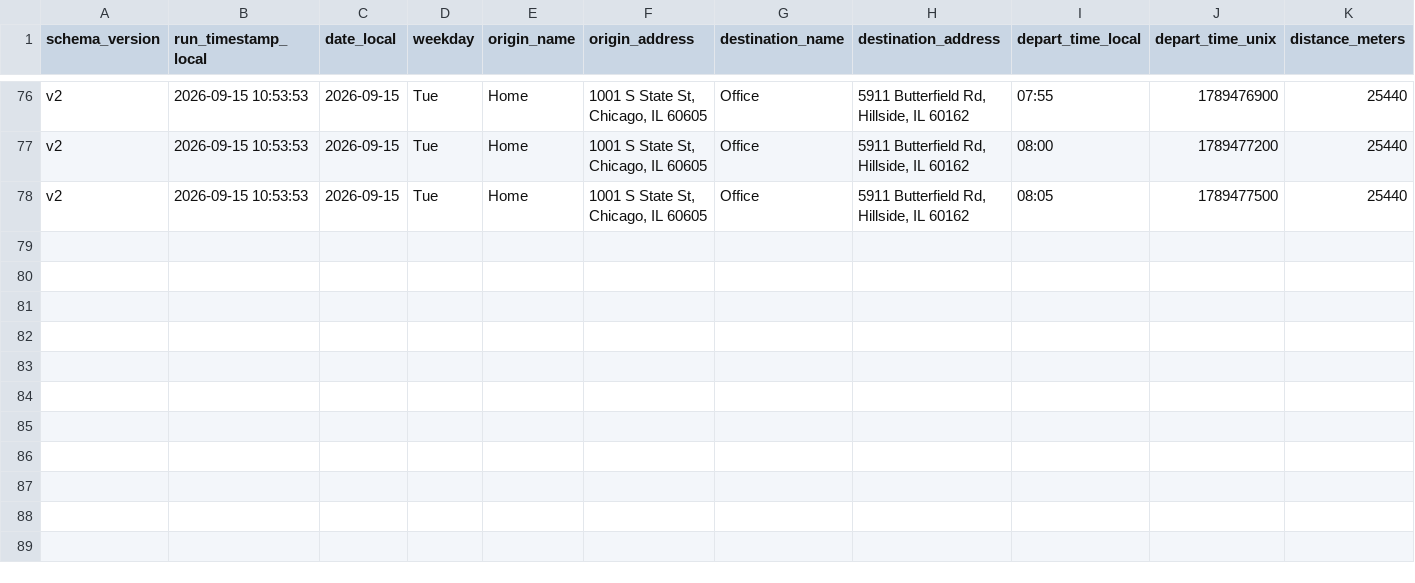
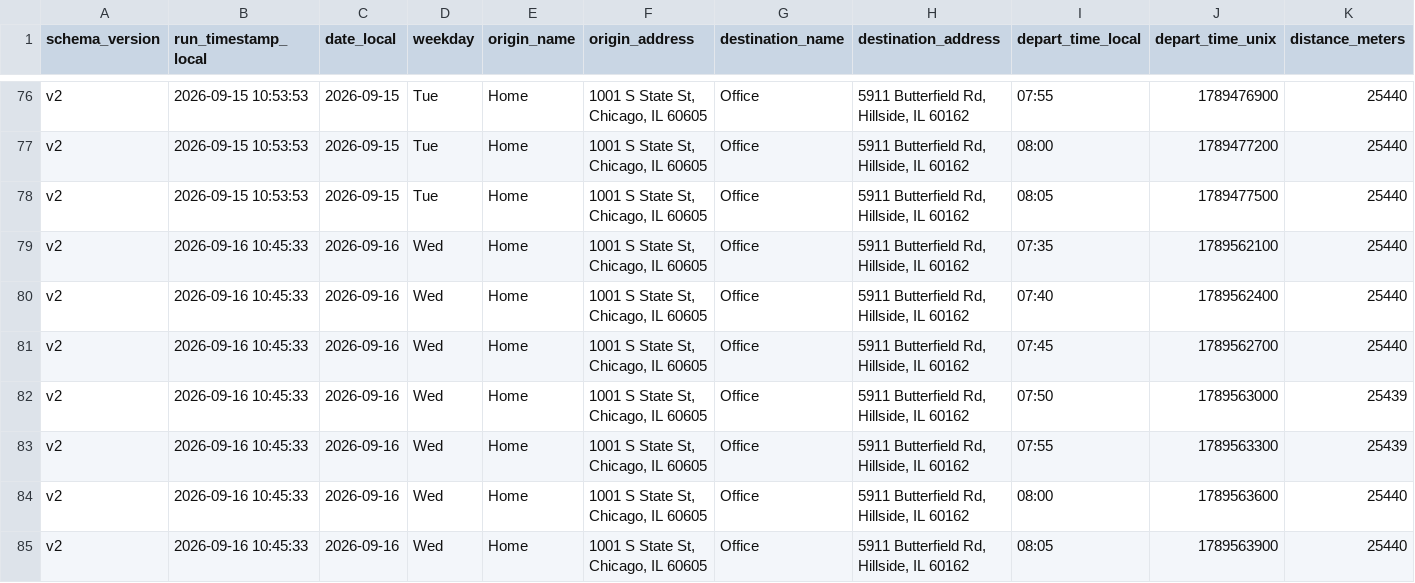
Before and after one commit to wzhou229-dotcom/Commute2, a CSV file: data/commute_v2_202609.csv, drawn as a sheet; only a part is shown, gaps mark what is left out; rows hold the shown columns only; the diff names each change by its address in the sheet, - before the commit and + after, or states it on an @@ line.

```diff
--- a/data/commute_v2_202609.csv
+++ b/data/commute_v2_202609.csv
+row 79: v2 | 2026-09-16 10:45:33 | 2026-09-16 | Wed | Home | 1001 S State St, Chicago, IL 60605 | Office | 5911 Butterfield Rd, Hillside, IL 60162 | 07:35 | 1789562100 | 25440
+row 80: v2 | 2026-09-16 10:45:33 | 2026-09-16 | Wed | Home | 1001 S State St, Chicago, IL 60605 | Office | 5911 Butterfield Rd, Hillside, IL 60162 | 07:40 | 1789562400 | 25440
+row 81: v2 | 2026-09-16 10:45:33 | 2026-09-16 | Wed | Home | 1001 S State St, Chicago, IL 60605 | Office | 5911 Butterfield Rd, Hillside, IL 60162 | 07:45 | 1789562700 | 25440
+row 82: v2 | 2026-09-16 10:45:33 | 2026-09-16 | Wed | Home | 1001 S State St, Chicago, IL 60605 | Office | 5911 Butterfield Rd, Hillside, IL 60162 | 07:50 | 1789563000 | 25439
+row 83: v2 | 2026-09-16 10:45:33 | 2026-09-16 | Wed | Home | 1001 S State St, Chicago, IL 60605 | Office | 5911 Butterfield Rd, Hillside, IL 60162 | 07:55 | 1789563300 | 25439
+row 84: v2 | 2026-09-16 10:45:33 | 2026-09-16 | Wed | Home | 1001 S State St, Chicago, IL 60605 | Office | 5911 Butterfield Rd, Hillside, IL 60162 | 08:00 | 1789563600 | 25440
+row 85: v2 | 2026-09-16 10:45:33 | 2026-09-16 | Wed | Home | 1001 S State St, Chicago, IL 60605 | Office | 5911 Butterfield Rd, Hillside, IL 60162 | 08:05 | 1789563900 | 25440
```
